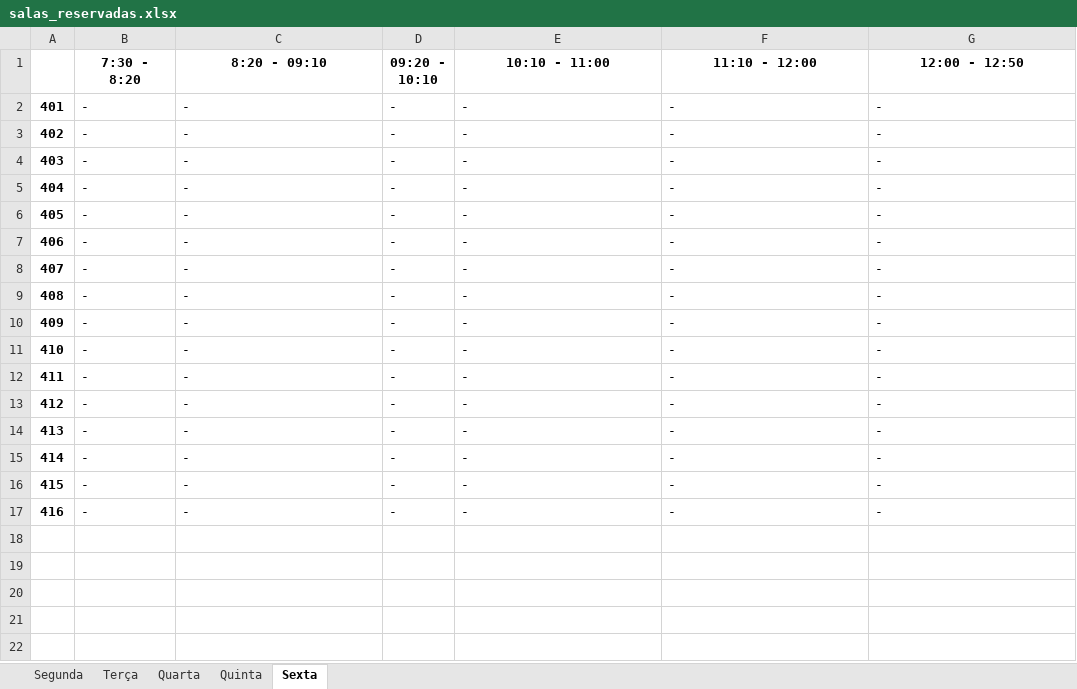
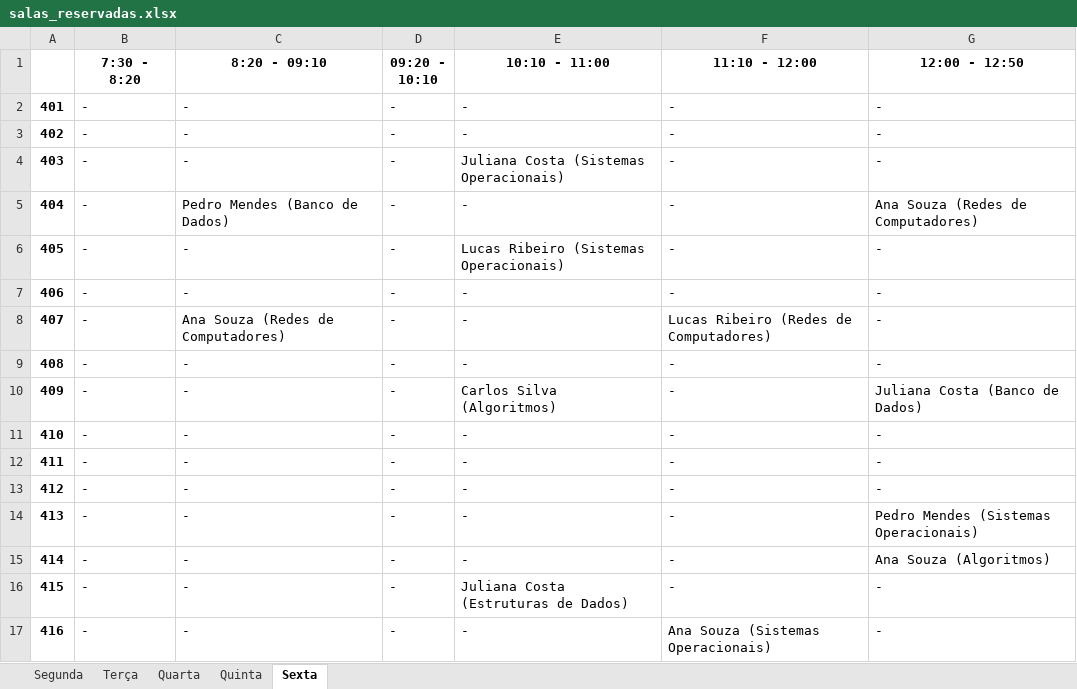
Before and after one commit to DaniloSovano/Sistema_de_alocacao_de_sala, an Excel workbook: salas_reservadas.xlsx, sheet Sexta, drawn as a sheet; values as stored, in another font and other column widths than the file's, no borders; the diff names each change by its address in the sheet, - before the commit and + after, or states it on an @@ line.

```diff
--- a/salas_reservadas.xlsx (sheet Sexta)
+++ b/salas_reservadas.xlsx (sheet Sexta)
-E4 (10:10 - 11:00): -
+E4 (10:10 - 11:00): Juliana Costa (Sistemas Operacionais)
-C5 (8:20 - 09:10): -
+C5 (8:20 - 09:10): Pedro Mendes (Banco de Dados)
-G5 (12:00 - 12:50): -
+G5 (12:00 - 12:50): Ana Souza (Redes de Computadores)
-E6 (10:10 - 11:00): -
+E6 (10:10 - 11:00): Lucas Ribeiro (Sistemas Operacionais)
-C8 (8:20 - 09:10): -
+C8 (8:20 - 09:10): Ana Souza (Redes de Computadores)
-F8 (11:10 - 12:00): -
+F8 (11:10 - 12:00): Lucas Ribeiro (Redes de Computadores)
-E10 (10:10 - 11:00): -
+E10 (10:10 - 11:00): Carlos Silva (Algoritmos)
-G10 (12:00 - 12:50): -
+G10 (12:00 - 12:50): Juliana Costa (Banco de Dados)
-G14 (12:00 - 12:50): -
+G14 (12:00 - 12:50): Pedro Mendes (Sistemas Operacionais)
-G15 (12:00 - 12:50): -
+G15 (12:00 - 12:50): Ana Souza (Algoritmos)
-E16 (10:10 - 11:00): -
+E16 (10:10 - 11:00): Juliana Costa (Estruturas de Dados)
-F17 (11:10 - 12:00): -
+F17 (11:10 - 12:00): Ana Souza (Sistemas Operacionais)
```
Also changed, not shown: sheet Quarta, sheet Segunda, sheet Terça, sheet Quinta, 3 other files.
